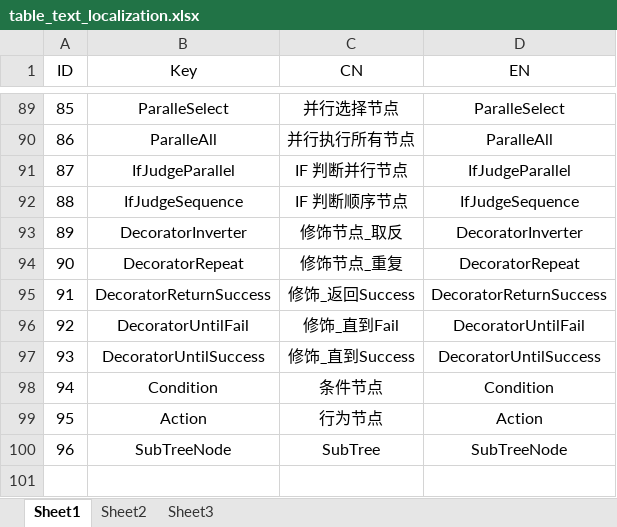
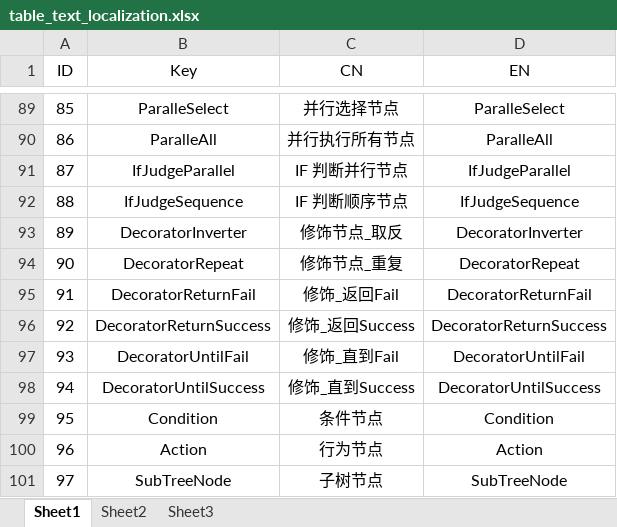
Before and after one commit to LIQIANGEASTSUN/AI_BehaviorTree, an Excel workbook: table_text_localization.xlsx, sheet Sheet1, drawn as a sheet; only a part is shown, gaps mark what is left out; values as stored, in another font and other column widths than the file's, no borders; addresses are those after the commit; the diff names each change by its address in the sheet, - before the commit and + after, or states it on an @@ line.

```diff
--- a/table_text_localization.xlsx (sheet Sheet1)
+++ b/table_text_localization.xlsx (sheet Sheet1)
+row 95: 91 | DecoratorReturnFail | 修饰_返回Fail | DecoratorReturnFail
@@ column A (ID) renumbered from row 96 down @@
-C101 (CN): SubTree
+C101 (CN): 子树节点
```
Also changed, not shown: 2 other files.
